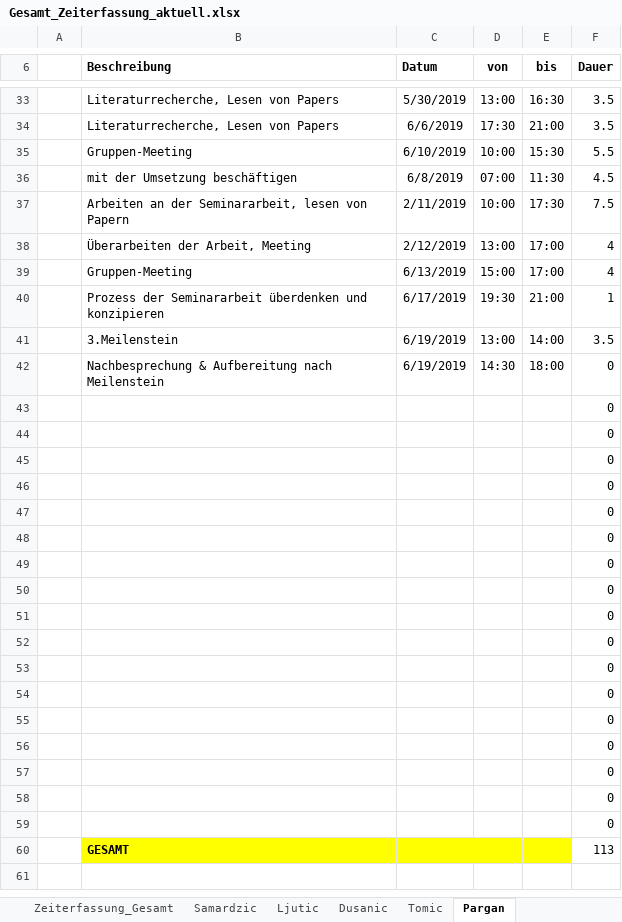
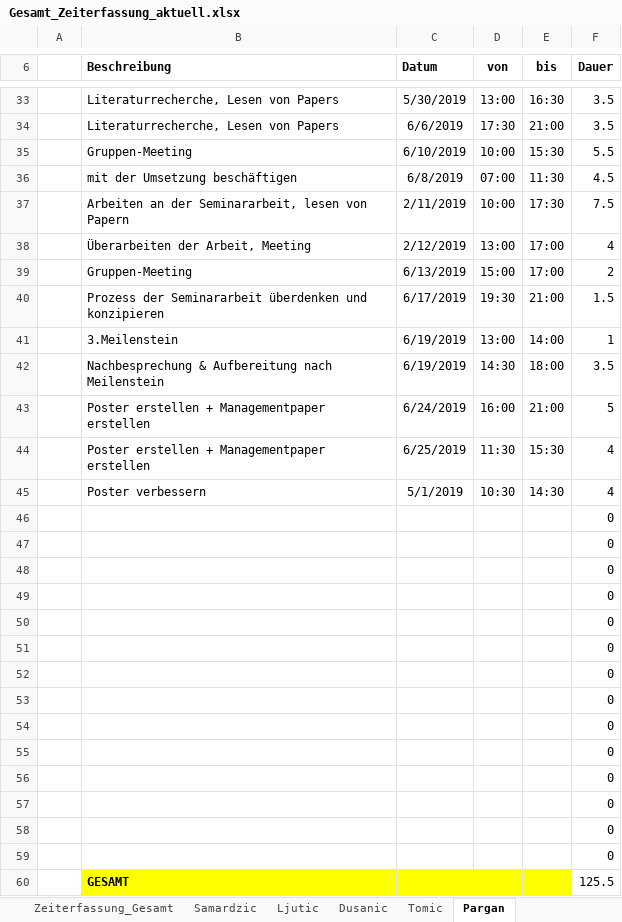
Before and after one commit to MilosTomic123/IT_Projekt_SS19, an Excel workbook: Arbeitsdokumente/Gesamt_Zeiterfassung_aktuell.xlsx, sheet Pargan, drawn as a sheet; only a part is shown, gaps mark what is left out; values as stored, in another font and other column widths than the file's, no borders; table styles not drawn; removed rows and columns are numbered as before the commit, all else as after; the diff names each change by its address in the sheet, - before the commit and + after, or states it on an @@ line.

```diff
--- a/Arbeitsdokumente/Gesamt_Zeiterfassung_aktuell.xlsx (sheet Pargan)
+++ b/Arbeitsdokumente/Gesamt_Zeiterfassung_aktuell.xlsx (sheet Pargan)
-F39 (Dauer): 4
+F39 (Dauer): 2
-F40 (Dauer): 1
+F40 (Dauer): 1.5
-F41 (Dauer): 3.5
+F41 (Dauer): 1
-F42 (Dauer): 0
+F42 (Dauer): 3.5
+row 43:  | Poster erstellen + Managementpaper erstellen | 6/24/2019 | 16:00 | 21:00 | 5
+row 44:  | Poster erstellen + Managementpaper erstellen | 6/25/2019 | 11:30 | 15:30 | 4
+row 45:  | Poster verbessern | 5/1/2019 | 10:30 | 14:30 | 4
-row 57:  |  |  |  |  | 0
-row 58:  |  |  |  |  | 0
-row 59:  |  |  |  |  | 0
-F60 (Dauer): 113
+F60 (Dauer): 125.5
```
Also changed, not shown: sheet Ljutic, sheet Tomic, sheet Dusanic, sheet Zeiterfassung_Gesamt, charts or pictures.
